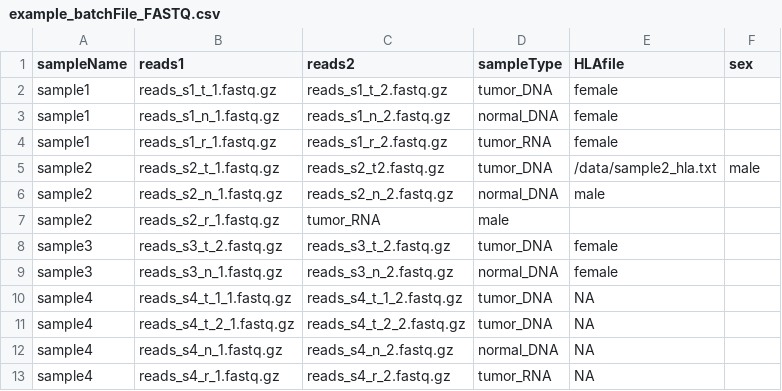
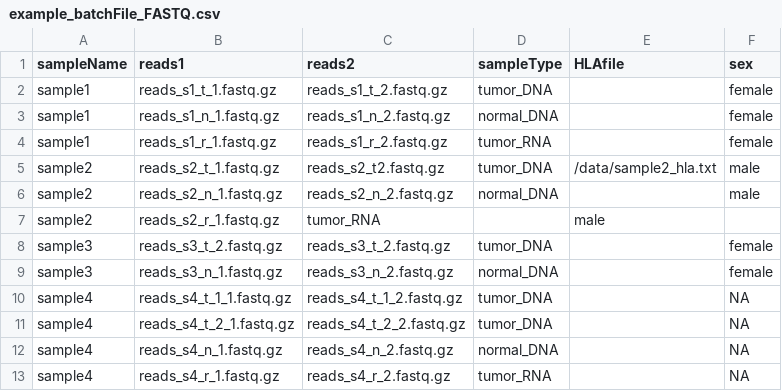
Before and after one commit to icbi-lab/nextNEOpi, a CSV file: example_batchFile_FASTQ.csv, drawn as a sheet.

Commit message:
correct batch file examples

```diff
--- a/example_batchFile_FASTQ.csv
+++ b/example_batchFile_FASTQ.csv
@@ -1,13 +1,13 @@
 sampleName,reads1,reads2,sampleType,HLAfile,sex
-sample1,reads_s1_t_1.fastq.gz,reads_s1_t_2.fastq.gz,tumor_DNA,female
-sample1,reads_s1_n_1.fastq.gz,reads_s1_n_2.fastq.gz,normal_DNA,female
-sample1,reads_s1_r_1.fastq.gz,reads_s1_r_2.fastq.gz,tumor_RNA,female
+sample1,reads_s1_t_1.fastq.gz,reads_s1_t_2.fastq.gz,tumor_DNA,,female
+sample1,reads_s1_n_1.fastq.gz,reads_s1_n_2.fastq.gz,normal_DNA,,female
+sample1,reads_s1_r_1.fastq.gz,reads_s1_r_2.fastq.gz,tumor_RNA,,female
 sample2,reads_s2_t_1.fastq.gz,reads_s2_t2.fastq.gz,tumor_DNA,/data/sample2_hla.txt,male
-sample2,reads_s2_n_1.fastq.gz,reads_s2_n_2.fastq.gz,normal_DNA,male
-sample2,reads_s2_r_1.fastq.gz,tumor_RNA,male
-sample3,reads_s3_t_2.fastq.gz,reads_s3_t_2.fastq.gz,tumor_DNA,female
-sample3,reads_s3_n_1.fastq.gz,reads_s3_n_2.fastq.gz,normal_DNA,female
-sample4,reads_s4_t_1_1.fastq.gz,reads_s4_t_1_2.fastq.gz,tumor_DNA,NA
-sample4,reads_s4_t_2_1.fastq.gz,reads_s4_t_2_2.fastq.gz,tumor_DNA,NA
-sample4,reads_s4_n_1.fastq.gz,reads_s4_n_2.fastq.gz,normal_DNA,NA
-sample4,reads_s4_r_1.fastq.gz,reads_s4_r_2.fastq.gz,tumor_RNA,NA
+sample2,reads_s2_n_1.fastq.gz,reads_s2_n_2.fastq.gz,normal_DNA,,male
+sample2,reads_s2_r_1.fastq.gz,tumor_RNA,,male
+sample3,reads_s3_t_2.fastq.gz,reads_s3_t_2.fastq.gz,tumor_DNA,,female
+sample3,reads_s3_n_1.fastq.gz,reads_s3_n_2.fastq.gz,normal_DNA,,female
+sample4,reads_s4_t_1_1.fastq.gz,reads_s4_t_1_2.fastq.gz,tumor_DNA,,NA
+sample4,reads_s4_t_2_1.fastq.gz,reads_s4_t_2_2.fastq.gz,tumor_DNA,,NA
+sample4,reads_s4_n_1.fastq.gz,reads_s4_n_2.fastq.gz,normal_DNA,,NA
+sample4,reads_s4_r_1.fastq.gz,reads_s4_r_2.fastq.gz,tumor_RNA,,NA
```
Also changed, not shown: example_batchFile_BAM.csv.
